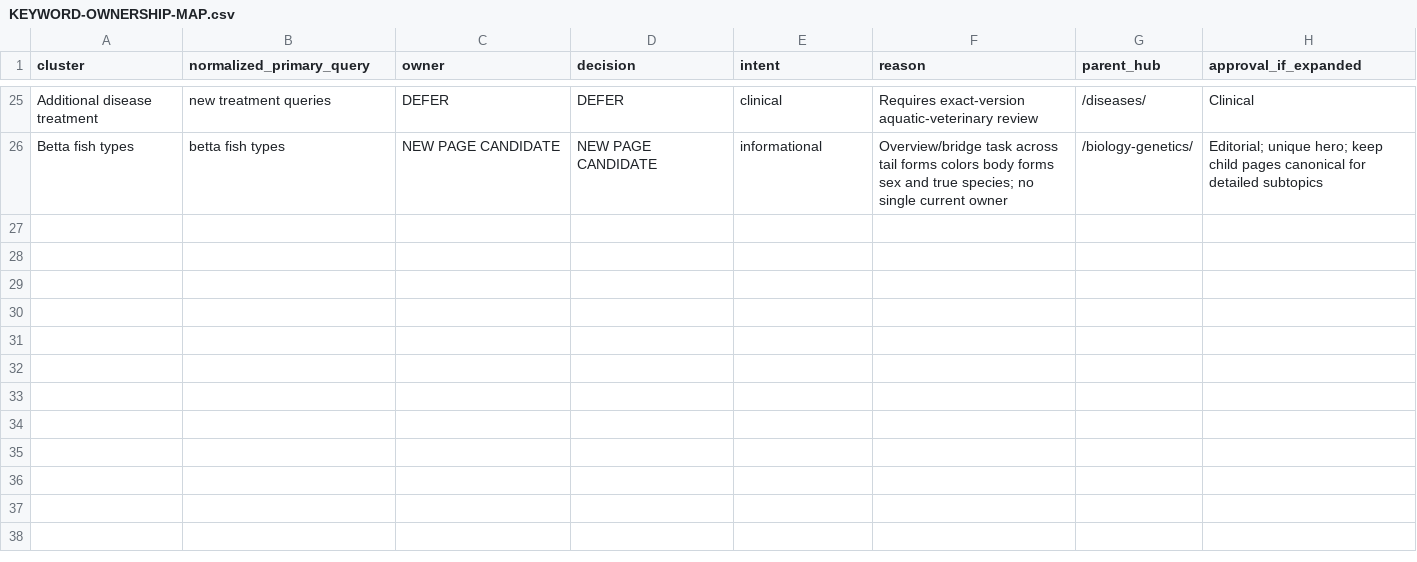
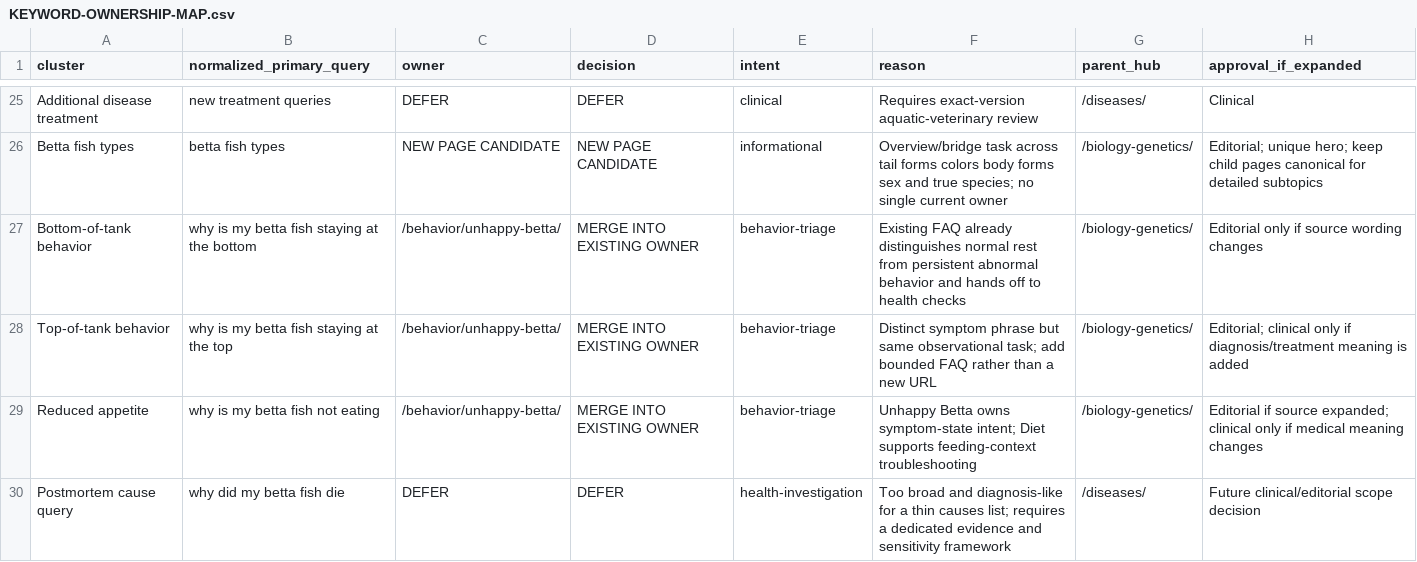
Before and after one commit to yes155/bettafish, a CSV file: reports/KEYWORD-OWNERSHIP-MAP.csv, drawn as a sheet; only a part is shown, gaps mark what is left out.

Commit message:
Map rising symptom queries to existing owners

```diff
--- a/reports/KEYWORD-OWNERSHIP-MAP.csv
+++ b/reports/KEYWORD-OWNERSHIP-MAP.csv
@@ -26 +26,5 @@ Additional disease treatment,new treatment queries,DEFER,DEFER,clinical,"Require
 Betta fish types,betta fish types,NEW PAGE CANDIDATE,NEW PAGE CANDIDATE,informational,"Overview/bridge task across tail forms colors body forms sex and true species; no single current owner",/biology-genetics/,"Editorial; unique hero; keep child pages canonical for detailed subtopics"
+Bottom-of-tank behavior,why is my betta fish staying at the bottom,/behavior/unhappy-betta/,MERGE INTO EXISTING OWNER,behavior-triage,"Existing FAQ already distinguishes normal rest from persistent abnormal behavior and hands off to health checks",/biology-genetics/,"Editorial only if source wording changes"
+Top-of-tank behavior,why is my betta fish staying at the top,/behavior/unhappy-betta/,MERGE INTO EXISTING OWNER,behavior-triage,"Distinct symptom phrase but same observational task; add bounded FAQ rather than a new URL",/biology-genetics/,"Editorial; clinical only if diagnosis/treatment meaning is added"
+Reduced appetite,why is my betta fish not eating,/behavior/unhappy-betta/,MERGE INTO EXISTING OWNER,behavior-triage,"Unhappy Betta owns symptom-state intent; Diet supports feeding-context troubleshooting",/biology-genetics/,"Editorial if source expanded; clinical only if medical meaning changes"
+Postmortem cause query,why did my betta fish die,DEFER,DEFER,health-investigation,"Too broad and diagnosis-like for a thin causes list; requires a dedicated evidence and sensitivity framework",/diseases/,"Future clinical/editorial scope decision"
```
